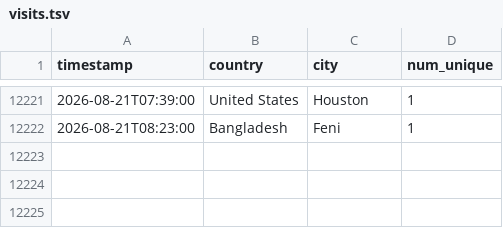
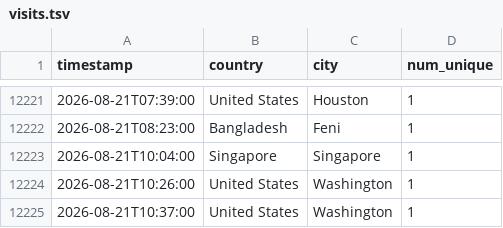
Before and after one commit to michaelsaxon/analytics2map, a TSV file: data/visits.tsv, drawn as a sheet; only a part is shown, gaps mark what is left out; the diff names each change by its address in the sheet, - before the commit and + after, or states it on an @@ line.

```diff
--- a/data/visits.tsv
+++ b/data/visits.tsv
+row 12223: 2026-08-21T10:04:00 | Singapore | Singapore | 1
+row 12224: 2026-08-21T10:26:00 | United States | Washington | 1
+row 12225: 2026-08-21T10:37:00 | United States | Washington | 1
```
Also changed, not shown: 4 other files.
